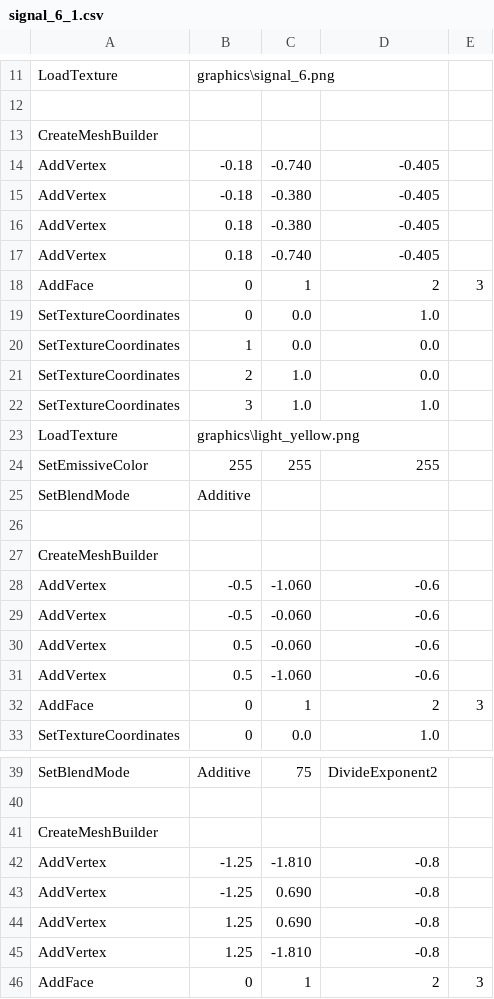
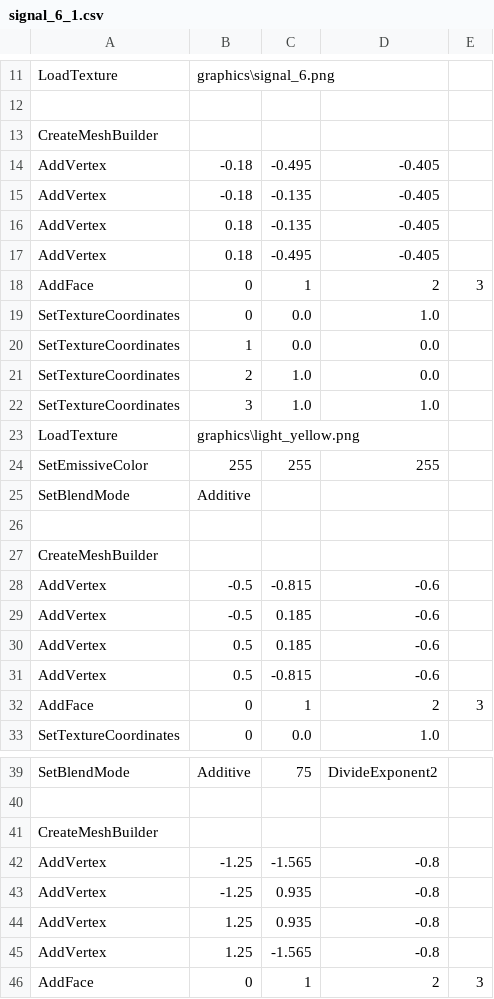
Before and after one commit to sladen/openbve-data, a CSV file: Data/Compatibility/Signals/signal_6_1.csv, drawn as a sheet; only a part is shown, gaps mark what is left out.

```diff
--- a/Data/Compatibility/Signals/signal_6_1.csv
+++ b/Data/Compatibility/Signals/signal_6_1.csv
@@ -13,6 +13,6 @@ LoadTexture,graphics\signal_6.png
 CreateMeshBuilder
-AddVertex,-0.18,-0.740,-0.405
-AddVertex,-0.18,-0.380,-0.405
-AddVertex,0.18,-0.380,-0.405
-AddVertex,0.18,-0.740,-0.405
+AddVertex,-0.18,-0.495,-0.405
+AddVertex,-0.18,-0.135,-0.405
+AddVertex,0.18,-0.135,-0.405
+AddVertex,0.18,-0.495,-0.405
 AddFace,0,1,2,3
@@ -27,6 +27,6 @@ SetBlendMode,Additive
 CreateMeshBuilder
-AddVertex,-0.5,-1.060,-0.6
-AddVertex,-0.5,-0.060,-0.6
-AddVertex,0.5,-0.060,-0.6
-AddVertex,0.5,-1.060,-0.6
+AddVertex,-0.5,-0.815,-0.6
+AddVertex,-0.5,0.185,-0.6
+AddVertex,0.5,0.185,-0.6
+AddVertex,0.5,-0.815,-0.6
 AddFace,0,1,2,3
@@ -41,6 +41,6 @@ SetBlendMode,Additive,75,DivideExponent2
 CreateMeshBuilder
-AddVertex,-1.25,-1.810,-0.8
-AddVertex,-1.25,0.690,-0.8
-AddVertex,1.25,0.690,-0.8
-AddVertex,1.25,-1.810,-0.8
+AddVertex,-1.25,-1.565,-0.8
+AddVertex,-1.25,0.935,-0.8
+AddVertex,1.25,0.935,-0.8
+AddVertex,1.25,-1.565,-0.8
 AddFace,0,1,2,3
```
Also changed, not shown: Data/Compatibility/Signals/signal_6_0.csv, Data/Compatibility/Signals/signal_6_3.csv, 5 other files.
